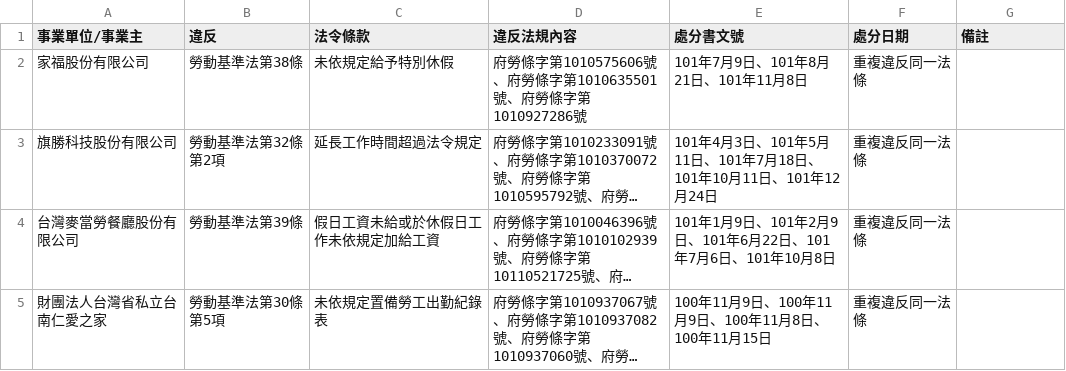
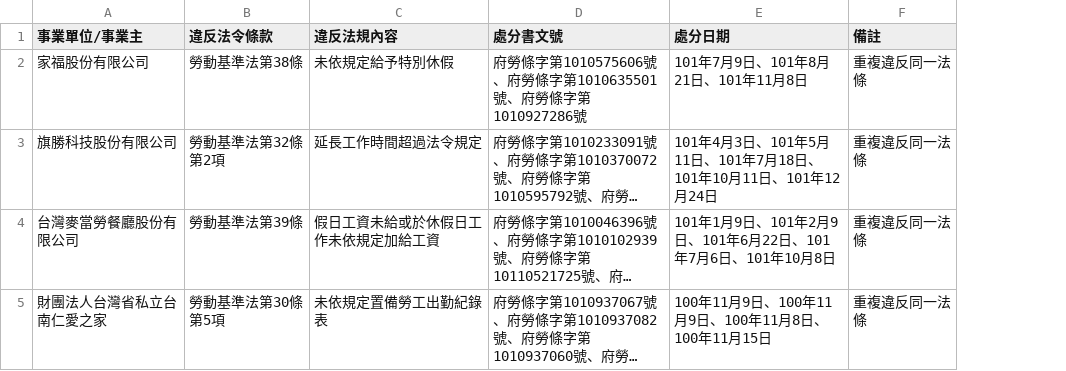
Before and after one commit to nansenat16/LSA-CSV, a CSV file: 12/101_10-12.csv, drawn as a sheet; long unchanged cells end in …; removed rows and columns are numbered as before the commit, all else as after; the diff names each change by its address in the sheet, - before the commit and + after, or states it on an @@ line.

```diff
--- a/12/101_10-12.csv
+++ b/12/101_10-12.csv
-column F (處分日期), rows 2-5: all 重複違反同一法條
-B1: 違反
+B1: 違反法令條款
-C1: 法令條款
+C1: 違反法規內容
-D1: 違反法規內容
+D1: 處分書文號
-E1: 處分書文號
+E1: 處分日期
-F2:F5 (備註): (empty)
+F2:F5 (備註): 重複違反同一法條
```
Also changed, not shown: 05/101_12.csv, 08/101_10-11.csv, 1 other file.
